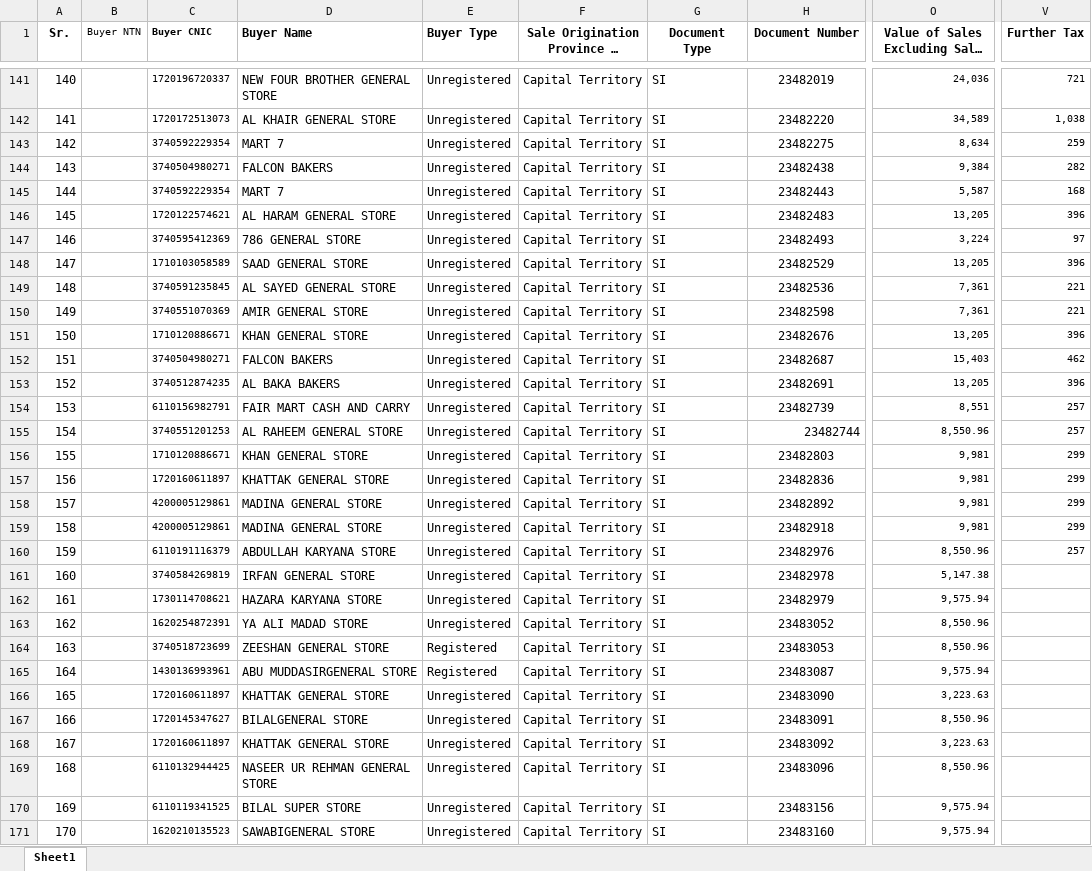
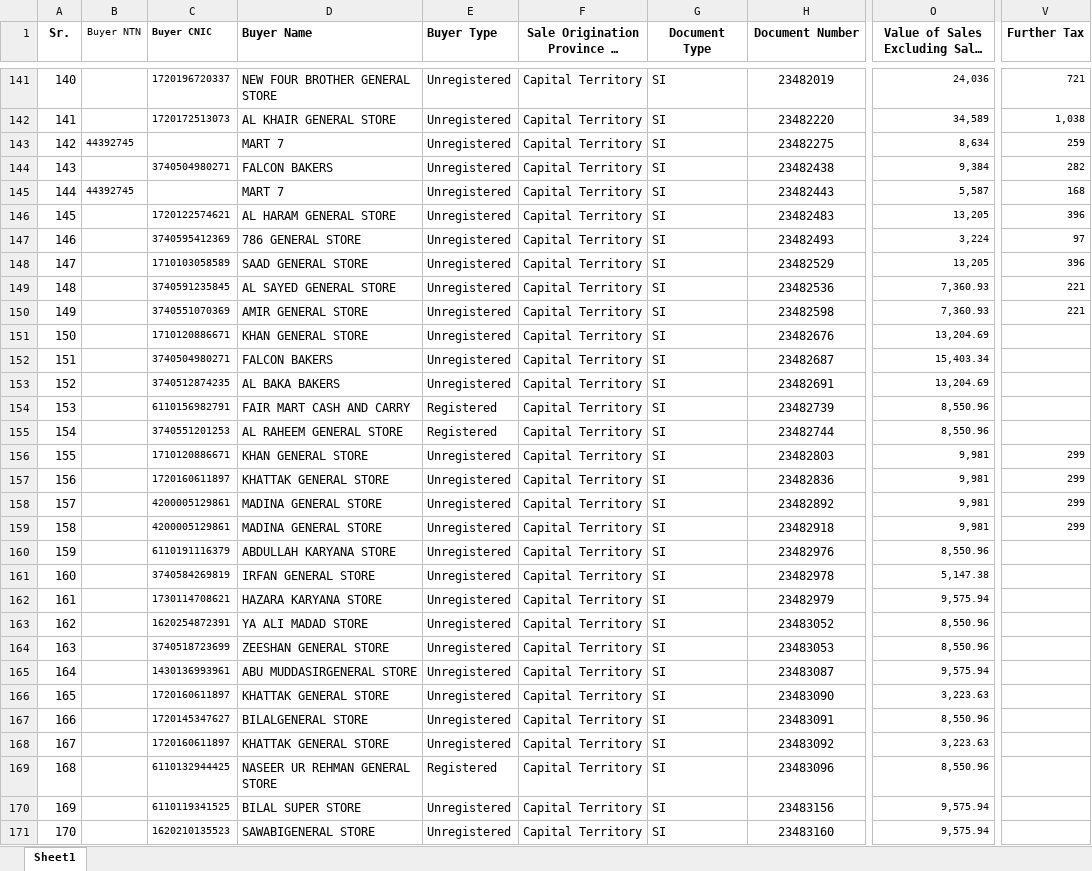
Before and after one commit to Ni9Logic/Competitive-Programming, an Excel workbook: Python_with_excel/Generated_FBR.xlsx, sheet Sheet1, drawn as a sheet; only a part is shown, gaps mark what is left out; long unchanged cells end in …; values as stored, in another font and other column widths than the file's, no borders; the diff covers the shown part only; the diff names each change by its address in the sheet, - before the commit and + after, or states it on an @@ line.

```diff
--- a/Python_with_excel/Generated_FBR.xlsx (sheet Sheet1)
+++ b/Python_with_excel/Generated_FBR.xlsx (sheet Sheet1)
-B143 (Buyer NTN): (empty)
+B143 (Buyer NTN): 44392745
-C143 (Buyer CNIC): 3740592229354
+C143 (Buyer CNIC): (empty)
-B145 (Buyer NTN): (empty)
+B145 (Buyer NTN): 44392745
-C145 (Buyer CNIC): 3740592229354
+C145 (Buyer CNIC): (empty)
-O149:O150: 7,361
+O149:O150: 7,360.93
-O151: 13,205
+O151: 13,204.69
-V151 (Further Tax): 396
+V151 (Further Tax): (empty)
-O152: 15,403
+O152: 15,403.34
-V152 (Further Tax): 462
+V152 (Further Tax): (empty)
-O153: 13,205
+O153: 13,204.69
-V153 (Further Tax): 396
+V153 (Further Tax): (empty)
-E154:E155 (Buyer Type): Unregistered
+E154:E155 (Buyer Type): Registered
-O154: 8,551
+O154: 8,550.96
-V154:V155 (Further Tax): 257
+V154:V155 (Further Tax): (empty)
-H155 alignment: right
+H155 alignment: center
-V160 (Further Tax): 257
+V160 (Further Tax): (empty)
-E164:E165 (Buyer Type): Registered
+E164:E165 (Buyer Type): Unregistered
-E169 (Buyer Type): Unregistered
+E169 (Buyer Type): Registered
```
Also changed, not shown: 10 added rows, 10 removed rows, 166 edited cells, cell formats and row numbers in column A elsewhere in this sheet, formulas that keep their value, 1 other file.
